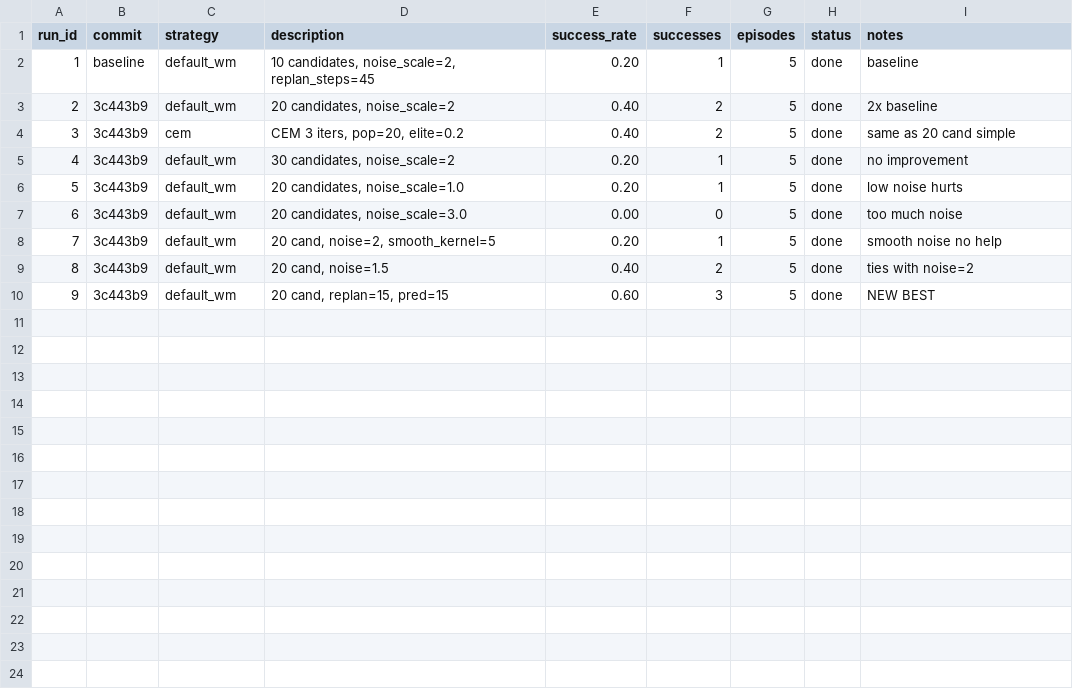
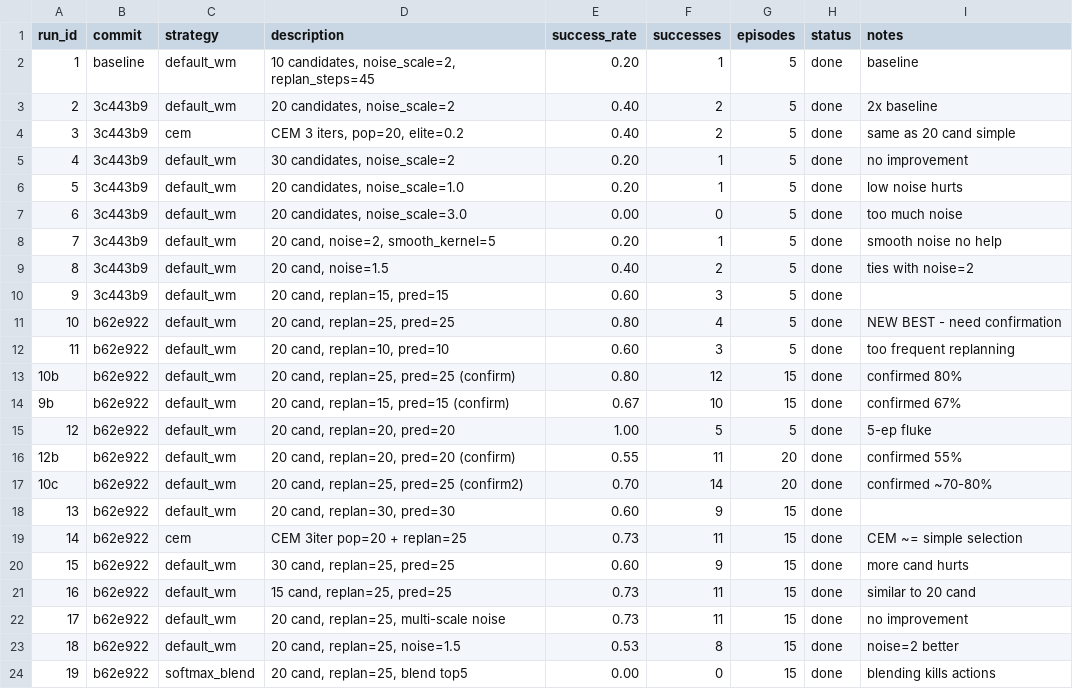
Before and after one commit to qingh097/openpi_fork, a TSV file: examples/libero/experiment_log.tsv, drawn as a sheet.

```diff
--- a/examples/libero/experiment_log.tsv
+++ b/examples/libero/experiment_log.tsv
@@ -9,2 +9,16 @@ run_id	commit	strategy	description	success_rate	successes	episodes	status	notes
 8	3c443b9	default_wm	20 cand, noise=1.5	0.40	2	5	done	ties with noise=2
-9	3c443b9	default_wm	20 cand, replan=15, pred=15	0.60	3	5	done	NEW BEST
+9	3c443b9	default_wm	20 cand, replan=15, pred=15	0.60	3	5	done
+10	b62e922	default_wm	20 cand, replan=25, pred=25	0.80	4	5	done	NEW BEST - need confirmation
+11	b62e922	default_wm	20 cand, replan=10, pred=10	0.60	3	5	done	too frequent replanning
+10b	b62e922	default_wm	20 cand, replan=25, pred=25 (confirm)	0.80	12	15	done	confirmed 80%
+9b	b62e922	default_wm	20 cand, replan=15, pred=15 (confirm)	0.67	10	15	done	confirmed 67%
+12	b62e922	default_wm	20 cand, replan=20, pred=20	1.00	5	5	done	5-ep fluke
+12b	b62e922	default_wm	20 cand, replan=20, pred=20 (confirm)	0.55	11	20	done	confirmed 55%
+10c	b62e922	default_wm	20 cand, replan=25, pred=25 (confirm2)	0.70	14	20	done	confirmed ~70-80%
+13	b62e922	default_wm	20 cand, replan=30, pred=30	0.60	9	15	done
+14	b62e922	cem	CEM 3iter pop=20 + replan=25	0.73	11	15	done	CEM ~= simple selection
+15	b62e922	default_wm	30 cand, replan=25, pred=25	0.60	9	15	done	more cand hurts
+16	b62e922	default_wm	15 cand, replan=25, pred=25	0.73	11	15	done	similar to 20 cand
+17	b62e922	default_wm	20 cand, replan=25, multi-scale noise	0.73	11	15	done	no improvement
+18	b62e922	default_wm	20 cand, replan=25, noise=1.5	0.53	8	15	done	noise=2 better
+19	b62e922	softmax_blend	20 cand, replan=25, blend top5	0.00	0	15	done	blending kills actions
```
Also changed, not shown: 1 other file.
